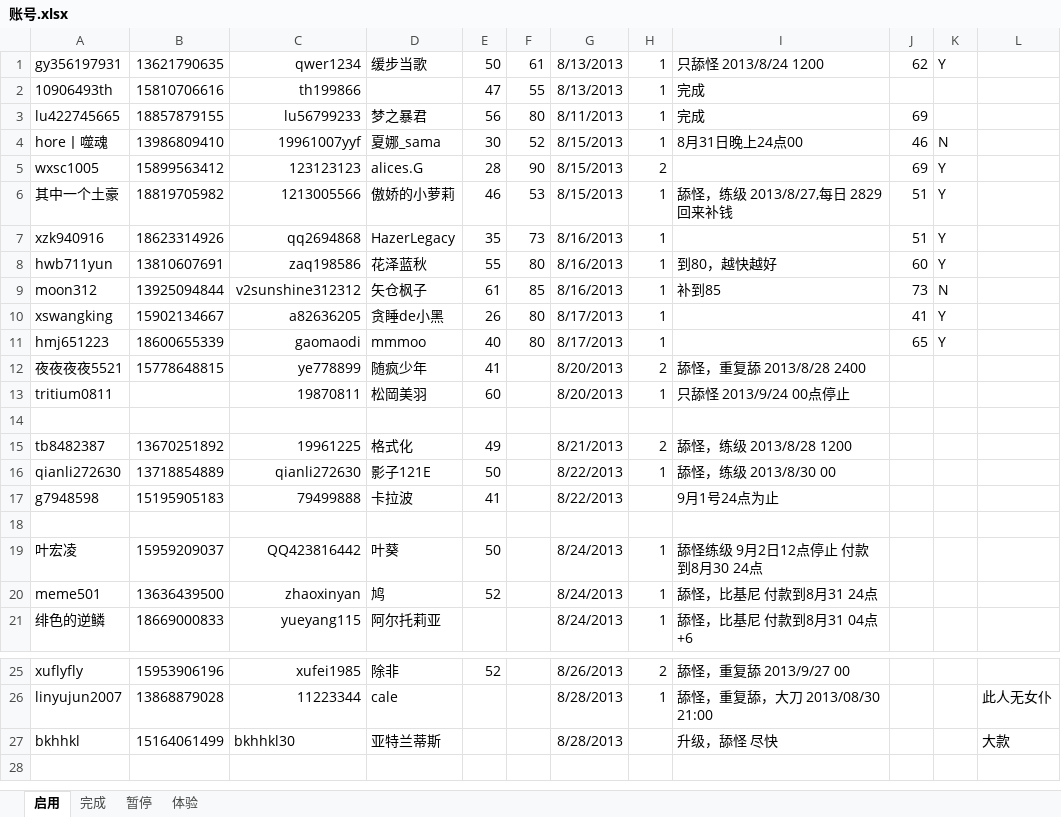
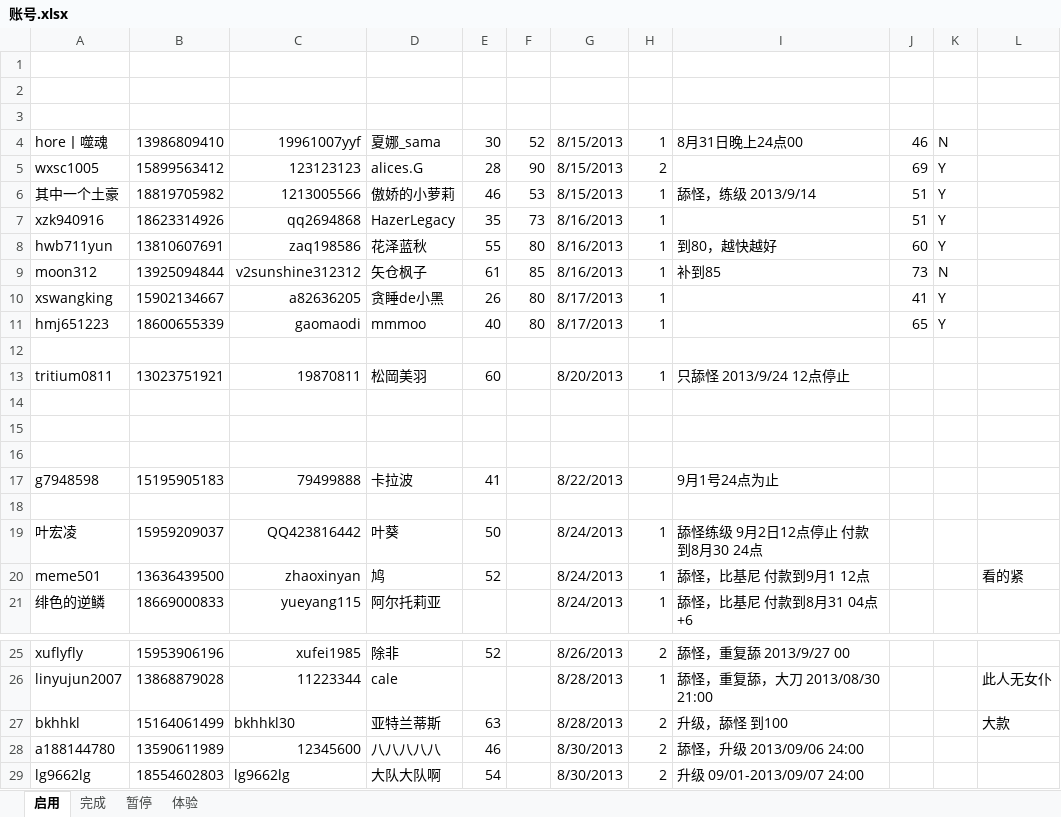
Before and after one commit to xmufeng001/yasewang2, an Excel workbook: 账号.xlsx, sheet 启用, drawn as a sheet; only a part is shown, gaps mark what is left out; values as stored, in another font and other column widths than the file's, no borders; removed rows and columns are numbered as before the commit, all else as after; the diff names each change by its address in the sheet, - before the commit and + after, or states it on an @@ line.

```diff
--- a/账号.xlsx (sheet 启用)
+++ b/账号.xlsx (sheet 启用)
-row 1: gy356197931 | 13621790635 | qwer1234 | 缓步当歌 | 50 | 61 | 8/13/2013 | 1 | 只舔怪 2013/8/24 1200 | 62 | Y
+row 1: (empty)
-row 2: 10906493th | 15810706616 | th199866 |  | 47 | 55 | 8/13/2013 | 1 | 完成
+row 2: (empty)
-row 3: lu422745665 | 18857879155 | lu56799233 | 梦之暴君 | 56 | 80 | 8/11/2013 | 1 | 完成 | 69
+row 3: (empty)
-I6: 舔怪，练级 2013/8/27,每日 2829回来补钱
+I6: 舔怪，练级 2013/9/14
-row 12: 夜夜夜夜5521 | 15778648815 | ye778899 | 随疯少年 | 41 |  | 8/20/2013 | 2 | 舔怪，重复舔 2013/8/28 2400
-row 13: tritium0811 |  | 19870811 | 松岡美羽 | 60 |  | 8/20/2013 | 1 | 只舔怪 2013/9/24 00点停止
+row 13: tritium0811 | 13023751921 | 19870811 | 松岡美羽 | 60 |  | 8/20/2013 | 1 | 只舔怪 2013/9/24 12点停止
-row 14: tb8482387 | 13670251892 | 19961225 | 格式化 | 49 |  | 8/21/2013 | 2 | 舔怪，练级 2013/8/28 1200
+row 14: (empty)
-row 15: qianli272630 | 13718854889 | qianli272630 | 影子121E | 50 |  | 8/22/2013 | 1 | 舔怪，练级 2013/8/30 00
+row 15: (empty)
+row 16: (empty)
-I20: 舔怪，比基尼 付款到8月31 24点
+I20: 舔怪，比基尼 付款到9月1 12点
-L20: (empty)
+L20: 看的紧
-E27: (empty)
+E27: 63
-H27: (empty)
+H27: 2
-I27: 升级，舔怪 尽快
+I27: 升级，舔怪 到100
+row 28: a188144780 | 13590611989 | 12345600 | 八八八八八 | 46 |  | 8/30/2013 | 2 | 舔怪，升级 2013/09/06 24:00
+row 29: lg9662lg | 18554602803 | lg9662lg | 大队大队啊 | 54 |  | 8/30/2013 | 2 | 升级 09/01-2013/09/07 24:00
```
Also changed, not shown: sheet 完成, 8 other files.
